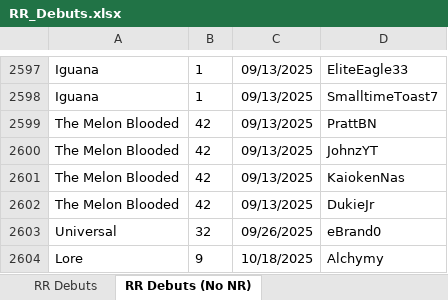
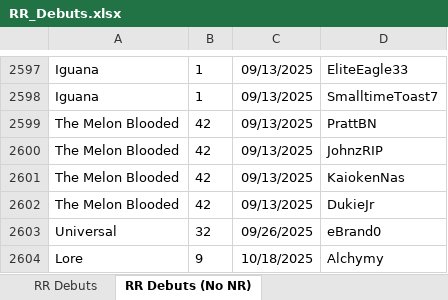
Before and after one commit to brodator-uhc/GlobalStats, an Excel workbook: RR_Debuts.xlsx, sheet RR Debuts (No NR), drawn as a sheet; only a part is shown, gaps mark what is left out; values as stored, in another font and other column widths than the file's, no borders; the diff names each change by its address in the sheet, - before the commit and + after, or states it on an @@ line.

```diff
--- a/RR_Debuts.xlsx (sheet RR Debuts (No NR))
+++ b/RR_Debuts.xlsx (sheet RR Debuts (No NR))
-D2600: JohnzYT
+D2600: JohnzRIP
```
Also changed, not shown: sheet RR Debuts, Round_Stats.xlsx, 15 other files.
